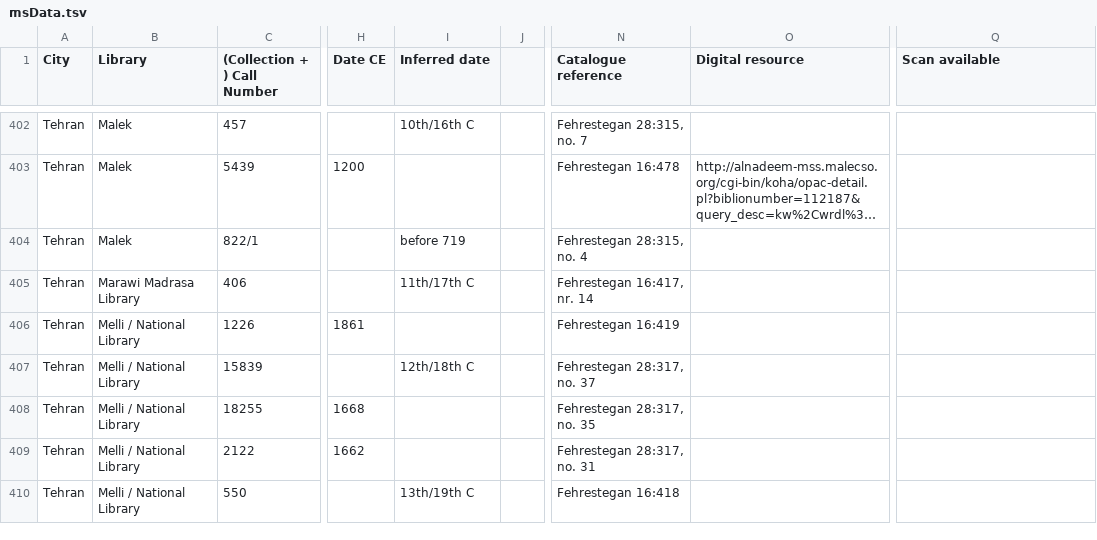
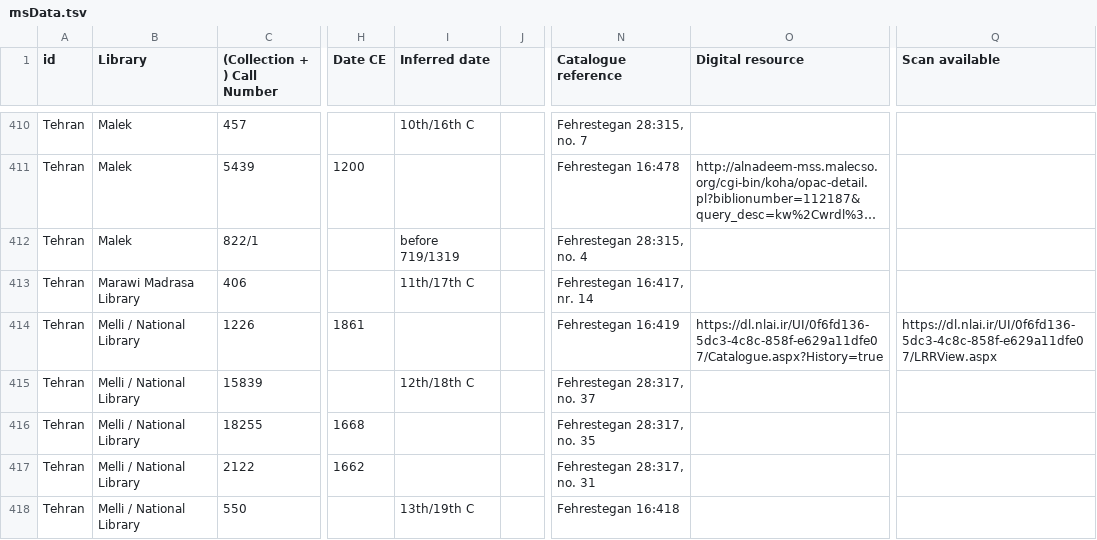
Before and after one commit to ikhwansafamss/catalogue, a TSV file: work-in-progress/data/msData.tsv, drawn as a sheet; only a part is shown, gaps mark what is left out; long unchanged cells end in …; addresses are those after the commit; the diff covers the shown part only; the diff names each change by its address in the sheet, - before the commit and + after, or states it on an @@ line.

```diff
--- a/work-in-progress/data/msData.tsv
+++ b/work-in-progress/data/msData.tsv
-A1: City
+A1: id
-I412 (Inferred date): before 719
+I412 (Inferred date): before 719/1319
-O414 (Digital resource): (empty)
+O414 (Digital resource): https://dl.nlai.ir/UI/0f6fd136-5dc3-4c8c-858f-e629a11dfe07/Catalogue.aspx?History=true
-Q414 (Scan available): (empty)
+Q414 (Scan available): https://dl.nlai.ir/UI/0f6fd136-5dc3-4c8c-858f-e629a11dfe07/LRRView.aspx
```
Also changed, not shown: 9 added rows and 77 edited cells elsewhere in this file, 2 other files.
